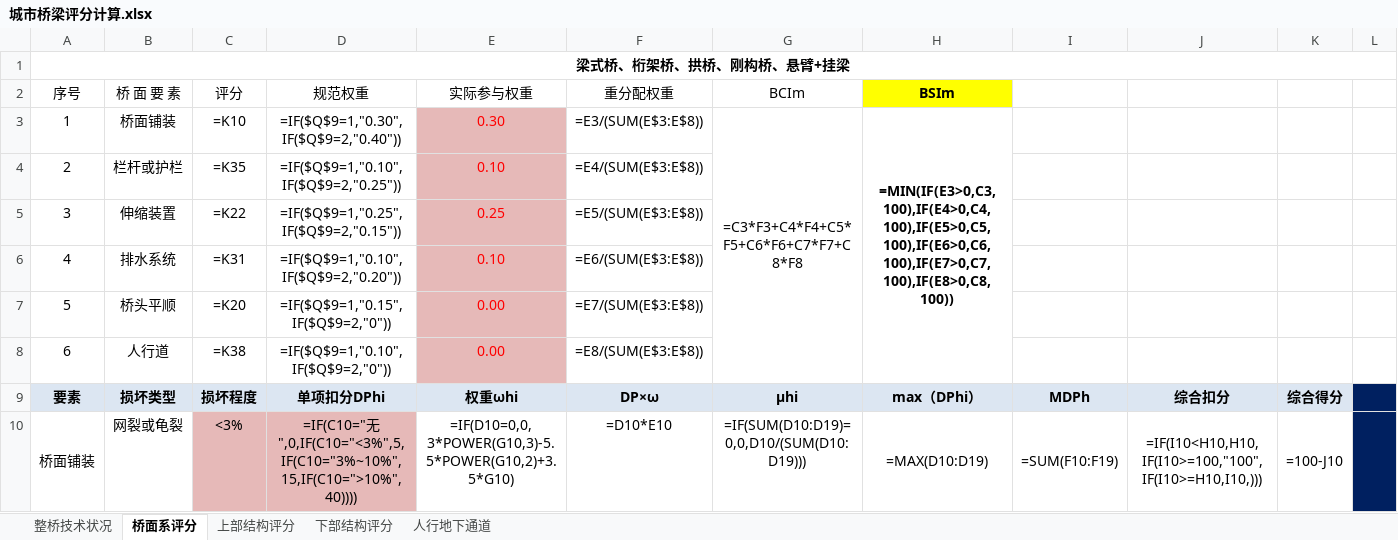
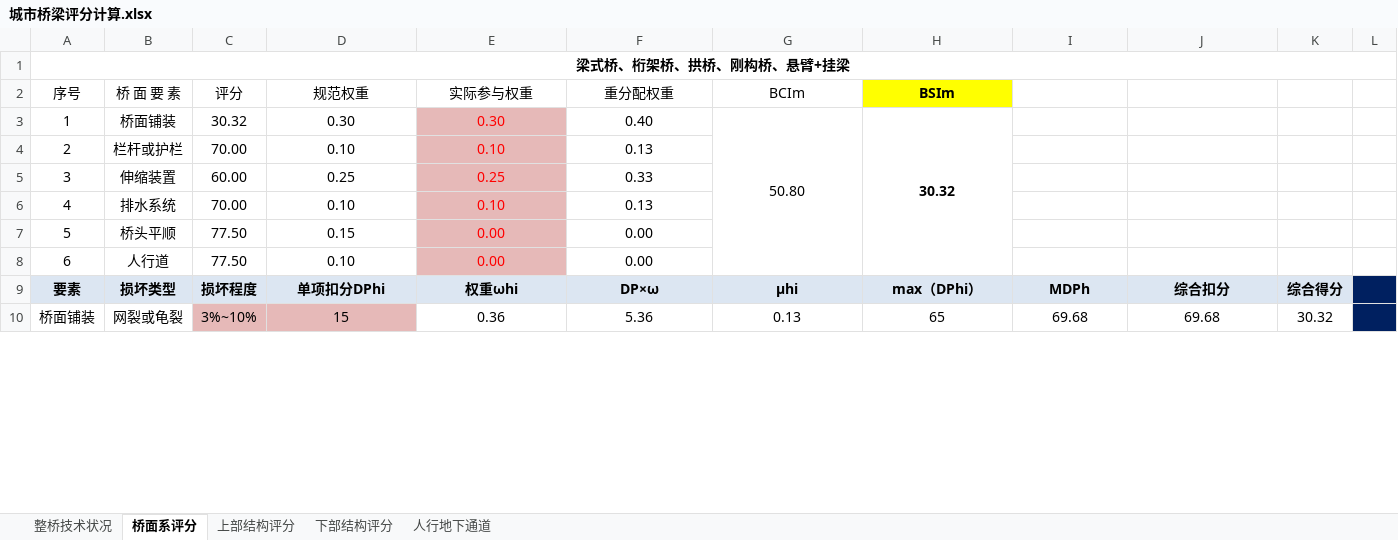
Before and after one commit to Ethreal-lk/Python, an Excel workbook: BridgeDefectAnalyzer/input/城市桥梁评分计算.xlsx, sheet 桥面系评分, drawn as a sheet; only a part is shown; values as stored, in another font and other column widths than the file's, no borders; formulas without a stored value are shown as written; the diff covers the shown part only; the diff names each change by its address in the sheet, - before the commit and + after, or states it on an @@ line.

```diff
--- a/BridgeDefectAnalyzer/input/城市桥梁评分计算.xlsx (sheet 桥面系评分)
+++ b/BridgeDefectAnalyzer/input/城市桥梁评分计算.xlsx (sheet 桥面系评分)
-C3 (评分): =K10
+C3 (评分): 30.32
-D3 (规范权重): =IF($Q$9=1,"0.30",IF($Q$9=2,"0.40"))
+D3 (规范权重): 0.30
-F3 (重分配权重): =E3/(SUM(E$3:E$8))
+F3 (重分配权重): 0.40
-G3 (BCIm): =C3*F3+C4*F4+C5*F5+C6*F6+C7*F7+C8*F8
+G3 (BCIm): 50.80
-H3 (BSIm): =MIN(IF(E3>0,C3,100),IF(E4>0,C4,100),IF(E5>0,C5,100),IF(E6>0,C6,100),IF(E7>0,C7,100),IF(E8>0,C8,100))
+H3 (BSIm): 30.32
-C4 (评分): =K35
+C4 (评分): 70.00
-D4 (规范权重): =IF($Q$9=1,"0.10",IF($Q$9=2,"0.25"))
+D4 (规范权重): 0.10
-F4 (重分配权重): =E4/(SUM(E$3:E$8))
+F4 (重分配权重): 0.13
-C5 (评分): =K22
+C5 (评分): 60.00
-D5 (规范权重): =IF($Q$9=1,"0.25",IF($Q$9=2,"0.15"))
+D5 (规范权重): 0.25
-F5 (重分配权重): =E5/(SUM(E$3:E$8))
+F5 (重分配权重): 0.33
-C6 (评分): =K31
+C6 (评分): 70.00
-D6 (规范权重): =IF($Q$9=1,"0.10",IF($Q$9=2,"0.20"))
+D6 (规范权重): 0.10
-F6 (重分配权重): =E6/(SUM(E$3:E$8))
+F6 (重分配权重): 0.13
-C7 (评分): =K20
+C7 (评分): 77.50
-D7 (规范权重): =IF($Q$9=1,"0.15",IF($Q$9=2,"0"))
+D7 (规范权重): 0.15
-F7 (重分配权重): =E7/(SUM(E$3:E$8))
+F7 (重分配权重): 0.00
-C8 (评分): =K38
+C8 (评分): 77.50
-D8 (规范权重): =IF($Q$9=1,"0.10",IF($Q$9=2,"0"))
+D8 (规范权重): 0.10
-F8 (重分配权重): =E8/(SUM(E$3:E$8))
+F8 (重分配权重): 0.00
-C10 (评分): <3%
+C10 (评分): 3%~10%
-D10 (规范权重): =IF(C10="无",0,IF(C10="<3%",5,IF(C10="3%~10%",15,IF(C10=">10%",40))))
+D10 (规范权重): 15
-E10 (实际参与权重): =IF(D10=0,0,3*POWER(G10,3)-5.5*POWER(G10,2)+3.5*G10)
+E10 (实际参与权重): 0.36
-F10 (重分配权重): =D10*E10
+F10 (重分配权重): 5.36
-G10 (BCIm): =IF(SUM(D10:D19)=0,0,D10/(SUM(D10:D19)))
+G10 (BCIm): 0.13
-H10 (BSIm): =MAX(D10:D19)
+H10 (BSIm): 65
-I10: =SUM(F10:F19)
+I10: 69.68
-J10: =IF(I10<H10,H10,IF(I10>=100,"100",IF(I10>=H10,I10,)))
+J10: 69.68
-K10: =100-J10
+K10: 30.32
```
Also changed, not shown: 152 edited cells elsewhere in this sheet, sheet 上部结构评分, sheet 下部结构评分, sheet 整桥技术状况, sheet 人行地下通道, hidden cells, BridgeDefectAnalyzer/input/城市桥梁评分计算_计算结果.xlsx, 8 other files.
